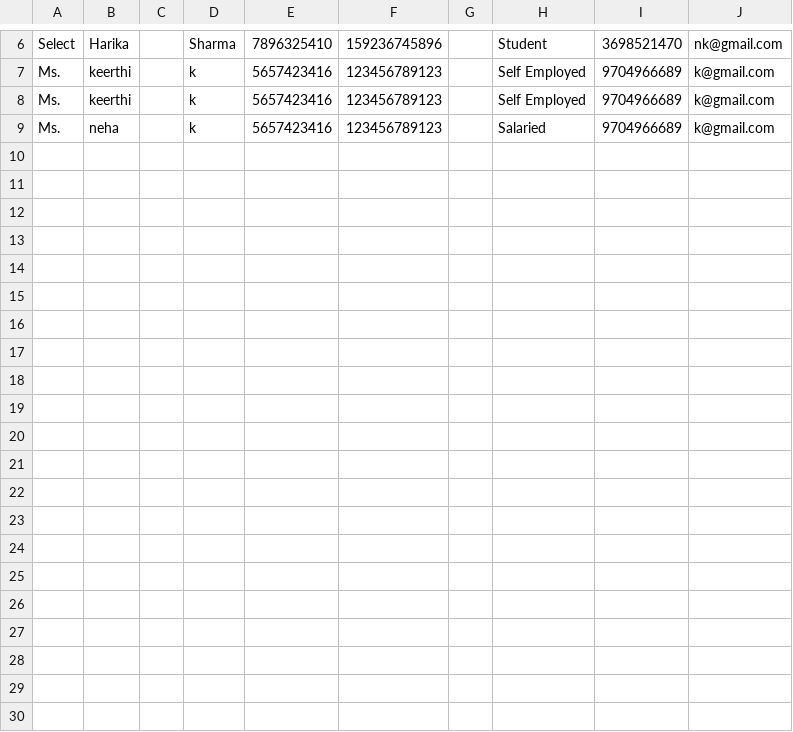
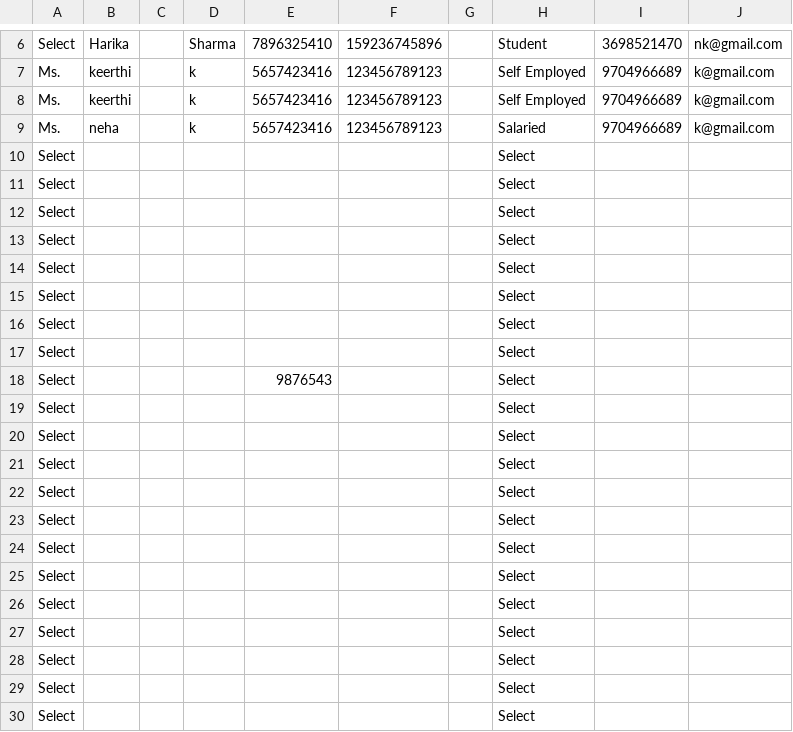
Before and after one commit to gopiprasanthpotipireddy/kyc, a CSV file: Customer_KYC_Initial/CustomerKYC/CustomerKYC/csv/details.csv, drawn as a sheet; only a part is shown, gaps mark what is left out.

```diff
--- a/Customer_KYC_Initial/CustomerKYC/CustomerKYC/csv/details.csv
+++ b/Customer_KYC_Initial/CustomerKYC/CustomerKYC/csv/details.csv
@@ -9 +9,22 @@ Ms.,keerthi,,k,5657423416,123456789123,,Self Employed,9704966689,k@gmail.com
 Ms.,neha,,k,5657423416,123456789123,,Salaried,9704966689,k@gmail.com
+Select,,,,,,,Select,,
+Select,,,,,,,Select,,
+Select,,,,,,,Select,,
+Select,,,,,,,Select,,
+Select,,,,,,,Select,,
+Select,,,,,,,Select,,
+Select,,,,,,,Select,,
+Select,,,,,,,Select,,
+Select,,,,9876543,,,Select,,
+Select,,,,,,,Select,,
+Select,,,,,,,Select,,
+Select,,,,,,,Select,,
+Select,,,,,,,Select,,
+Select,,,,,,,Select,,
+Select,,,,,,,Select,,
+Select,,,,,,,Select,,
+Select,,,,,,,Select,,
+Select,,,,,,,Select,,
+Select,,,,,,,Select,,
+Select,,,,,,,Select,,
+Select,,,,,,,Select,,
```
Also changed, not shown: 17 other files.
